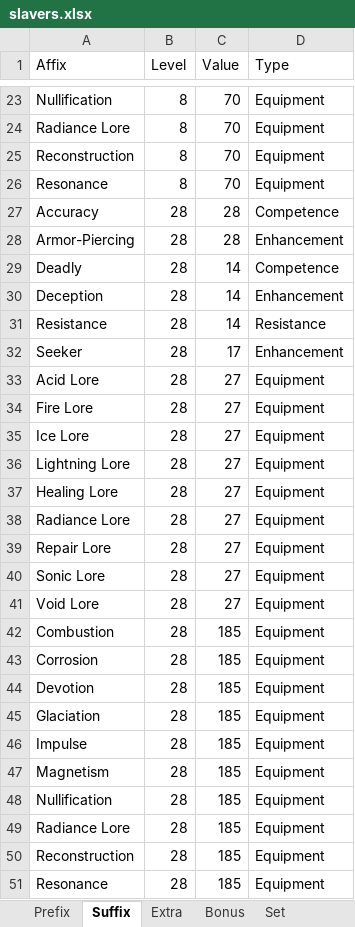
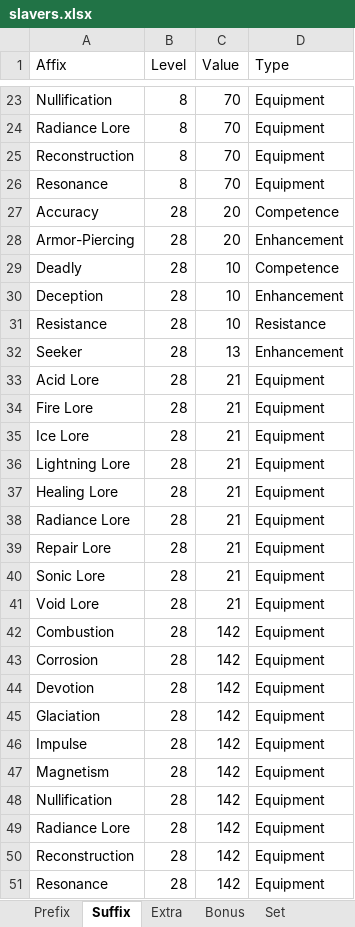
Before and after one commit to illusionistpm/ddo-gear-planner, an Excel workbook: data-builder/slavers.xlsx, sheet Suffix, drawn as a sheet; only a part is shown, gaps mark what is left out; values as stored, in another font and other column widths than the file's, no borders; the diff names each change by its address in the sheet, - before the commit and + after, or states it on an @@ line.

```diff
--- a/data-builder/slavers.xlsx (sheet Suffix)
+++ b/data-builder/slavers.xlsx (sheet Suffix)
-C27:C28 (Value): 28
+C27:C28 (Value): 20
-C29:C31 (Value): 14
+C29:C31 (Value): 10
-C32 (Value): 17
+C32 (Value): 13
-C33:C41 (Value): 27
+C33:C41 (Value): 21
-C42:C51 (Value): 185
+C42:C51 (Value): 142
```
Also changed, not shown: sheet Extra, sheet Prefix, sheet Bonus, data-builder/augments.xlsx, 3 other files.
